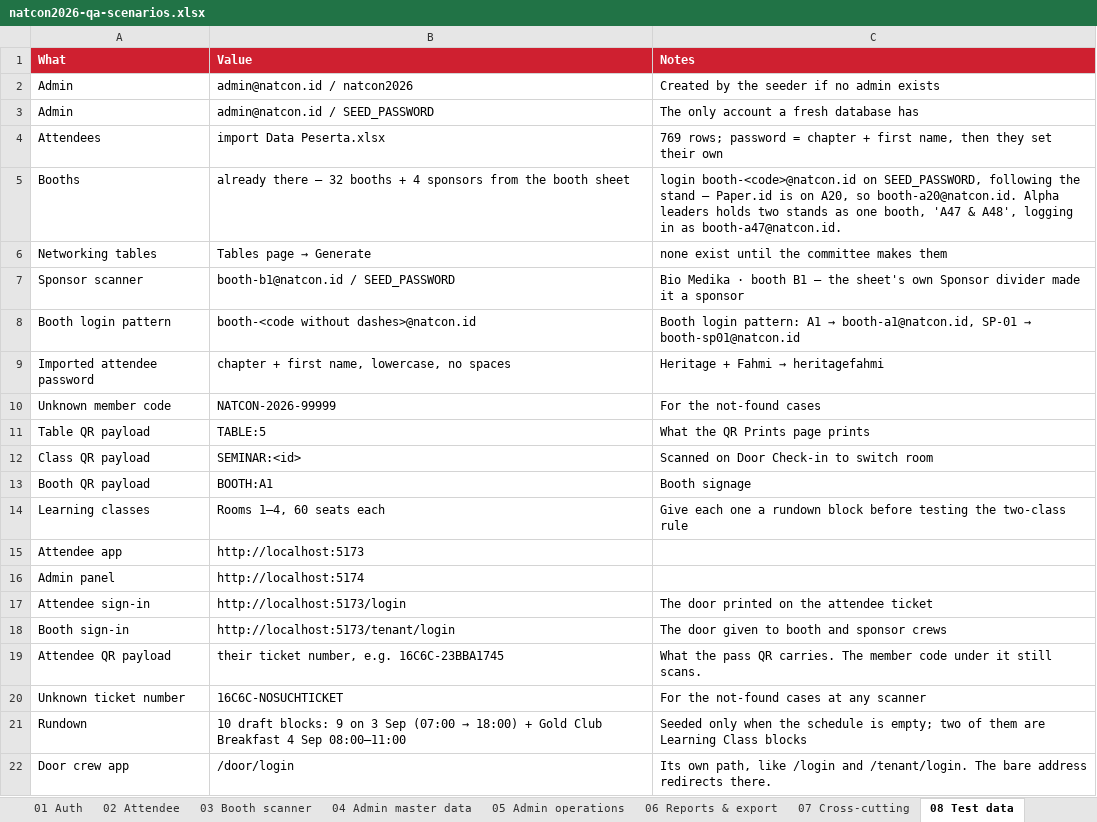
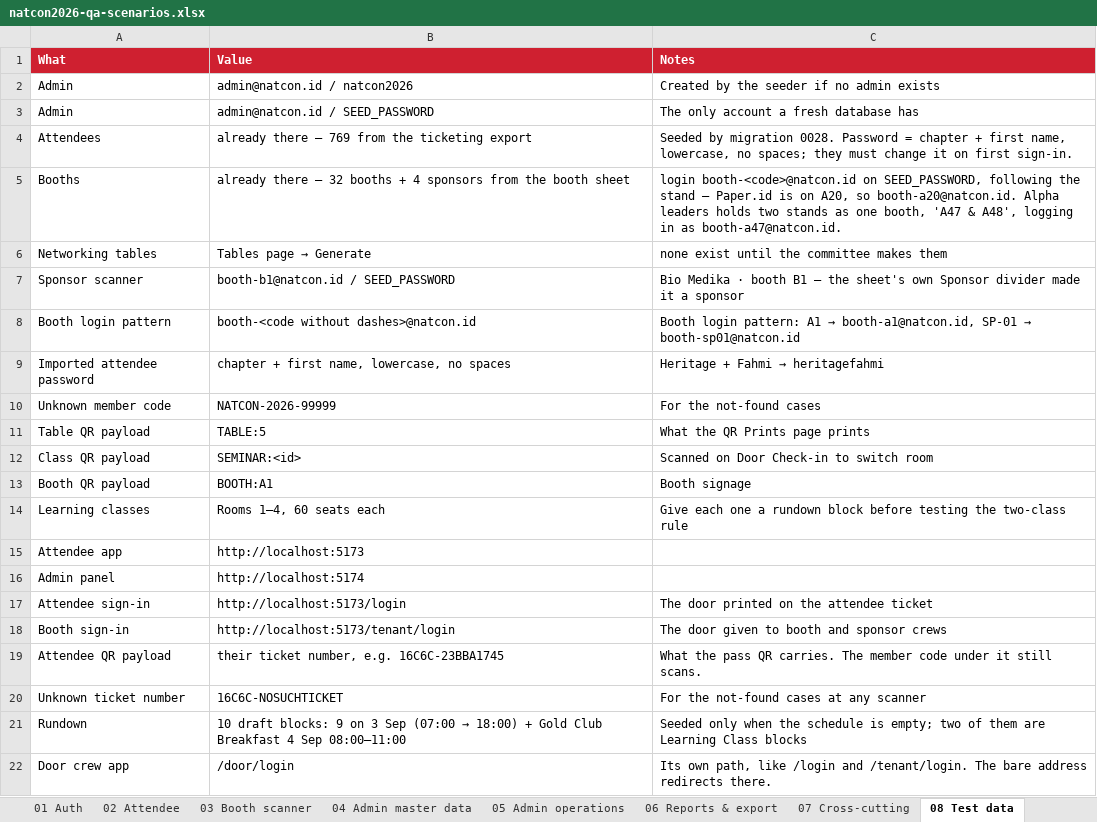
Before and after one commit to syabanf/bni-natcon, an Excel workbook: docs/qa/natcon2026-qa-scenarios.xlsx, sheet 08 Test data, drawn as a sheet; values as stored, in another font and other column widths than the file's, no borders; the diff names each change by its address in the sheet, - before the commit and + after, or states it on an @@ line.

Commit message:
Seed the attendees with the rest of the event data
The committee asked for the 769 attendees to ship with the app the way
the booths and the rundown do, so migration 0028 is now in the repository
rather than generated at deploy time. It carries names, emails and phone
numbers, and this repository is public; that was raised twice and is the
committee's decision to make about their own event's data.

The suite counts from a baseline now instead of from zero: a fresh
database is no longer empty, and hardcoding 769 would have failed on the
committee's next export instead of on a bug. Two checks moved to relative
counts, the chapter check compares against the seeded set, and the
ticket-number section uses E2E-TICKET-0001 — it had been borrowing a real
ticket from the export, which the unique index rightly refused.

328 e2e checks and 14 stress checks pass against a database that starts
with the export in it.

```diff
--- a/docs/qa/natcon2026-qa-scenarios.xlsx (sheet 08 Test data)
+++ b/docs/qa/natcon2026-qa-scenarios.xlsx (sheet 08 Test data)
-B4 (Value): import Data Peserta.xlsx
+B4 (Value): already there — 769 from the ticketing export
-C4 (Notes): 769 rows; password = chapter + first name, then they set their own
+C4 (Notes): Seeded by migration 0028. Password = chapter + first name, lowercase, no spaces; they must change it on first sign-in.
```
Also changed, not shown: sheet 00 Read me, 6 other files.
